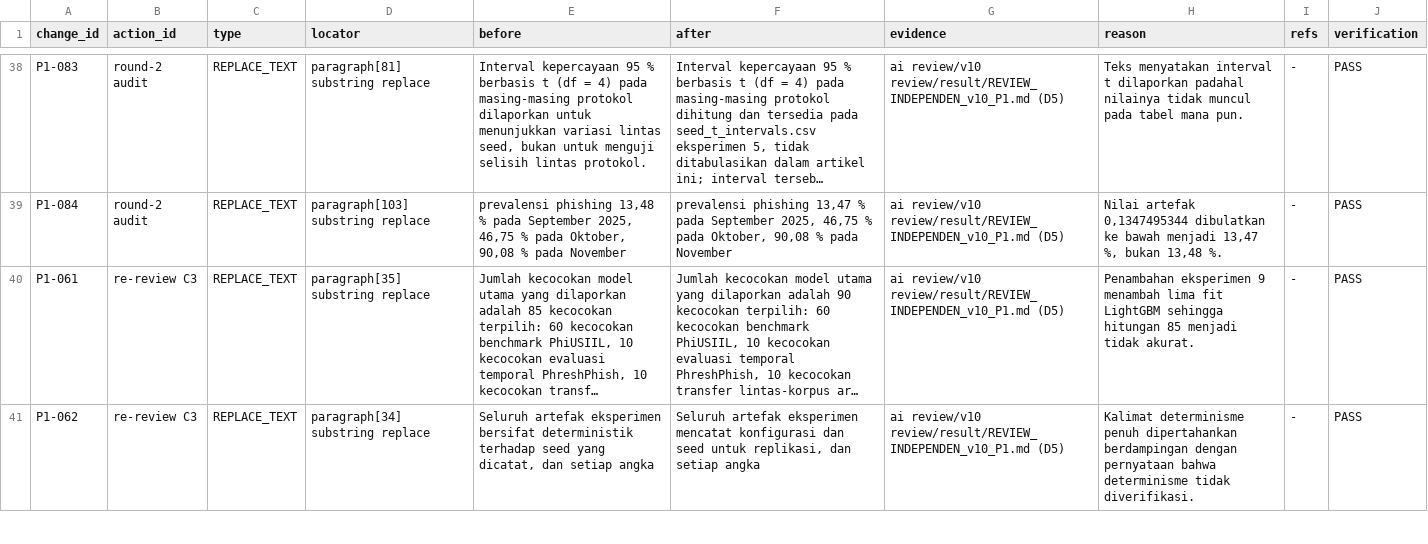
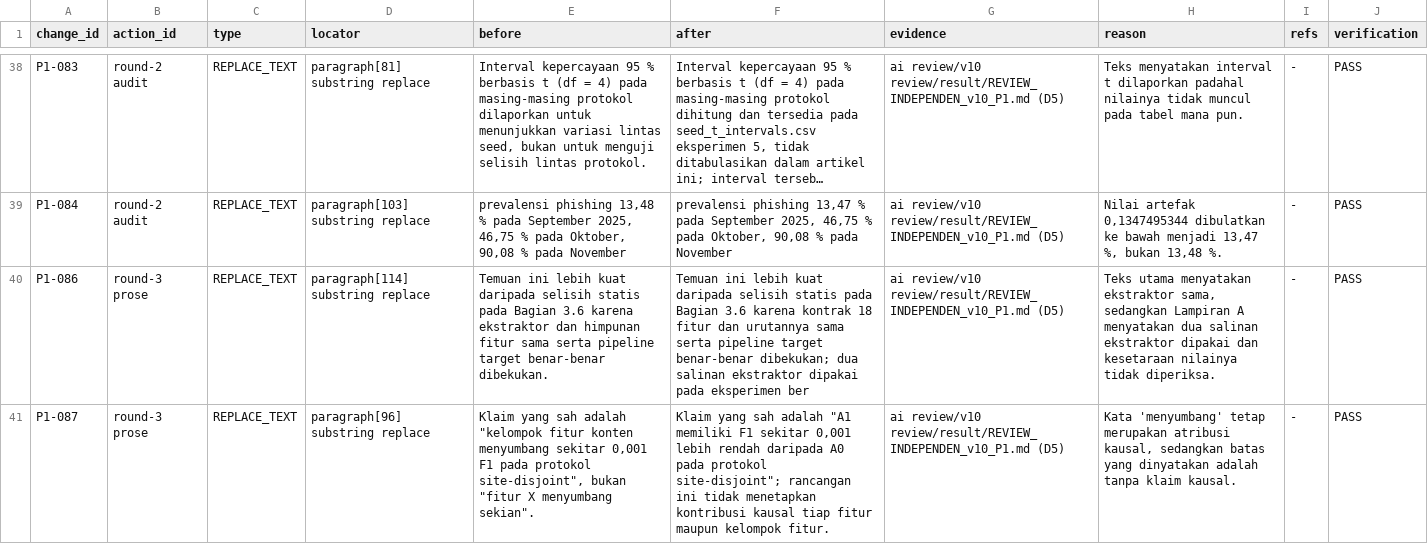
Before and after one commit to Handy-Wibowo/supreme-sniffle, a CSV file: 02_CLAIM_EVIDENCE/p1/05_integrated_manuscript/CHANGE_REGISTER.csv, drawn as a sheet; only a part is shown, gaps mark what is left out; the shorter side is filled out with more unchanged rows; long unchanged cells end in …; the diff covers the shown part only; the diff names each change by its address in the sheet, - before the commit and + after, or states it on an @@ line.

Commit message:
v1.9.2: round-3 prose fixes (extractor claim, causal wording, grammar)

```diff
--- a/02_CLAIM_EVIDENCE/p1/05_integrated_manuscript/CHANGE_REGISTER.csv
+++ b/02_CLAIM_EVIDENCE/p1/05_integrated_manuscript/CHANGE_REGISTER.csv
+row 40: P1-086 | round-3 prose | REPLACE_TEXT | paragraph[114] substring replace | Temuan ini lebih kuat daripada selisih statis pada Bagian 3.6 karena ekstraktor dan himpunan fitur sama serta pipeline target benar-benar dibekukan. | Temuan ini lebih kuat daripada selisih statis pada Bagian 3.6 karena kontrak 18 fitur dan urutannya sama serta pipeline target benar-benar dibekukan; dua salinan ekstraktor dipakai pada eksperimen ber | ai review/v10 review/result/REVIEW_INDEPENDEN_v10_P1.md (D5) | Teks utama menyatakan ekstraktor sama, sedangkan Lampiran A menyatakan dua salinan ekstraktor dipakai dan kesetaraan nilainya tidak diperiksa. | - | PASS
+row 41: P1-087 | round-3 prose | REPLACE_TEXT | paragraph[96] substring replace | Klaim yang sah adalah "kelompok fitur konten menyumbang sekitar 0,001 F1 pada protokol site-disjoint", bukan "fitur X menyumbang sekian". | Klaim yang sah adalah "A1 memiliki F1 sekitar 0,001 lebih rendah daripada A0 pada protokol site-disjoint"; rancangan ini tidak menetapkan kontribusi kausal tiap fitur maupun kelompok fitur. | ai review/v10 review/result/REVIEW_INDEPENDEN_v10_P1.md (D5) | Kata 'menyumbang' tetap merupakan atribusi kausal, sedangkan batas yang dinyatakan adalah tanpa klaim kausal. | - | PASS
```
Also changed, not shown: 2 added rows and 2 edited cells elsewhere in this file, MANIFEST.csv, 7 other files.
